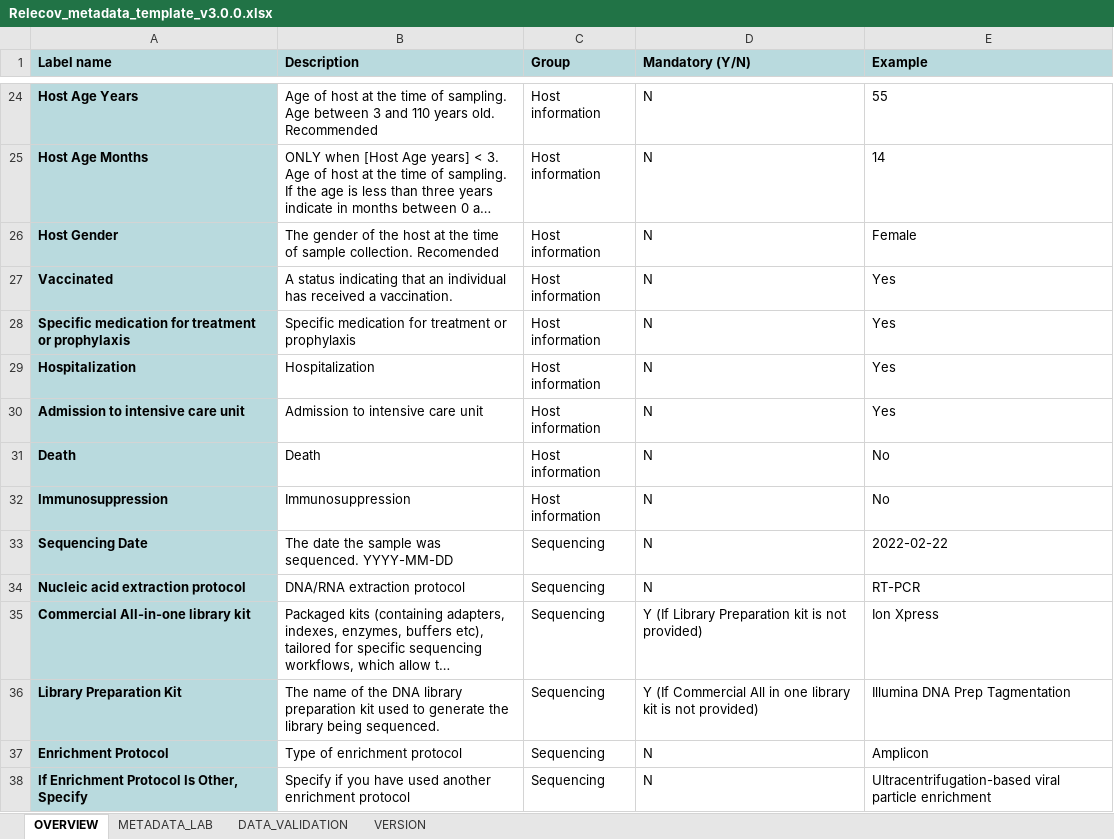
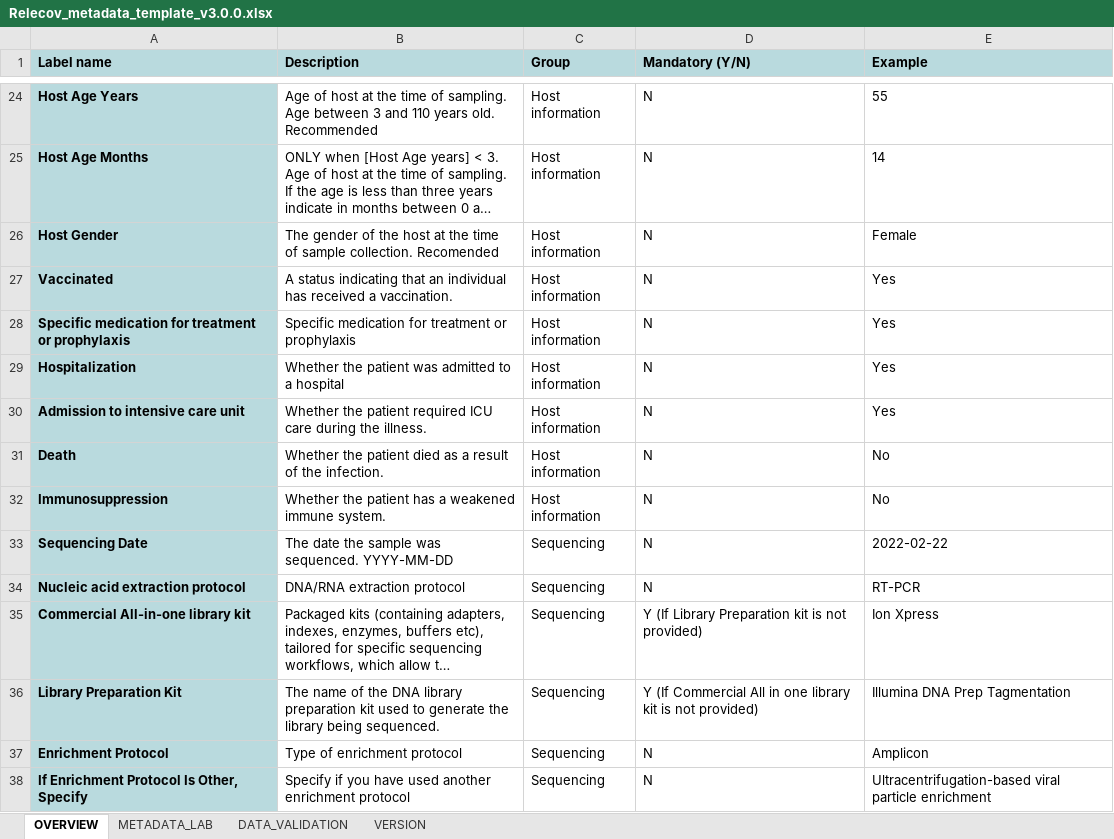
Before and after one commit to BU-ISCIII/relecov-tools, an Excel workbook: relecov_tools/assets/Relecov_metadata_template_v3.0.0.xlsx, sheet OVERVIEW, drawn as a sheet; only a part is shown, gaps mark what is left out; long unchanged cells end in …; values as stored, in another font and other column widths than the file's, no borders; the diff names each change by its address in the sheet, - before the commit and + after, or states it on an @@ line.

```diff
--- a/relecov_tools/assets/Relecov_metadata_template_v3.0.0.xlsx (sheet OVERVIEW)
+++ b/relecov_tools/assets/Relecov_metadata_template_v3.0.0.xlsx (sheet OVERVIEW)
-B29 (Description): Hospitalization
+B29 (Description): Whether the patient was admitted to a hospital
-B30 (Description): Admission to intensive care unit
+B30 (Description): Whether the patient required ICU care during the illness.
-B31 (Description): Death
+B31 (Description): Whether the patient died as a result of the infection.
-B32 (Description): Immunosuppression
+B32 (Description): Whether the patient has a weakened immune system.
```
Also changed, not shown: sheet METADATA_LAB, sheet DATA_VALIDATION.
